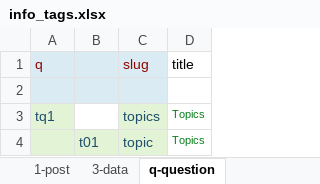
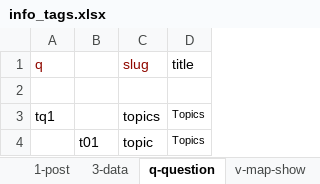
Before and after one commit to bukun/TorCMS, an Excel workbook: database/meta/info_tags.xlsx, sheet q-question, drawn as a sheet; values as stored, in another font and other column widths than the file's, no borders; the diff names each change by its address in the sheet, - before the commit and + after, or states it on an @@ line.

```diff
--- a/database/meta/info_tags.xlsx (sheet q-question)
+++ b/database/meta/info_tags.xlsx (sheet q-question)
+sheet tab: v-map-show
-A1:C2 fill: #DBEBF4
+A1:C2 fill: none
@@ A3 fill: #E2F3D6 → none, text colour: #1F4F6A → black @@
@@ C3 fill: #E2F3D6 → none, text colour: #1F4F6A → black @@
-D3:D4 text colour: #067D17
+D3:D4 text colour: black
-A4:C4 fill: #E2F3D6
+A4:C4 fill: none
-B4:C4 text colour: #1F4F6A
+B4:C4 text colour: black
```
Also changed, not shown: 12 other files.
